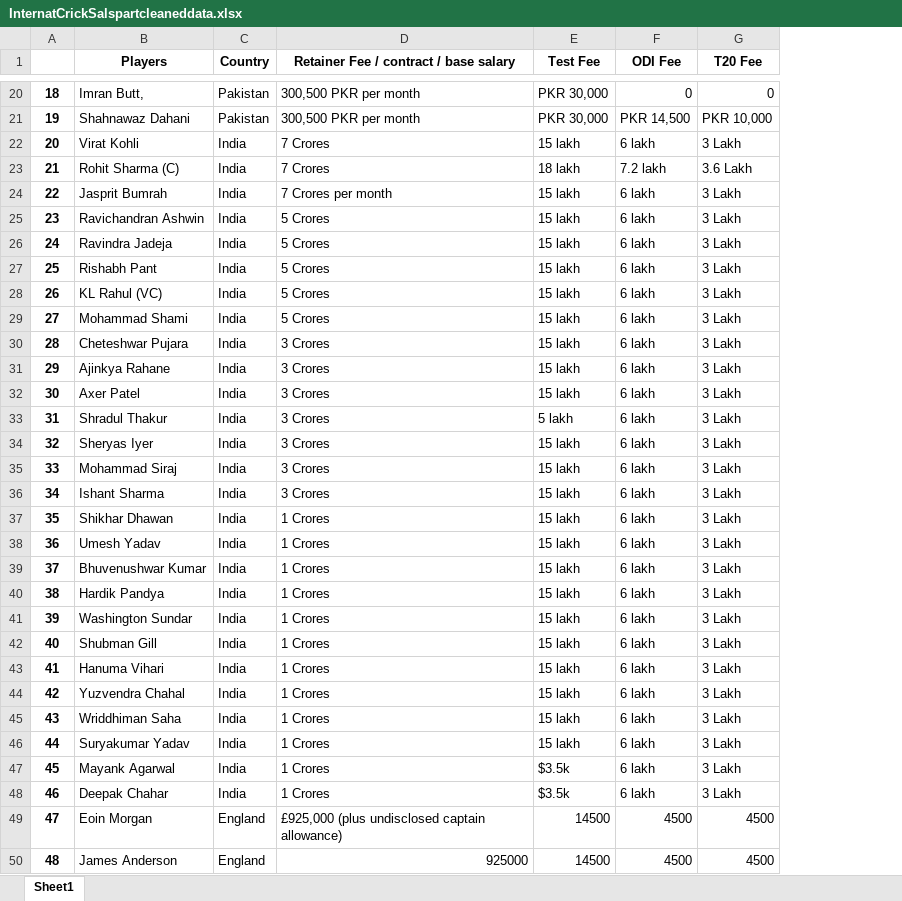
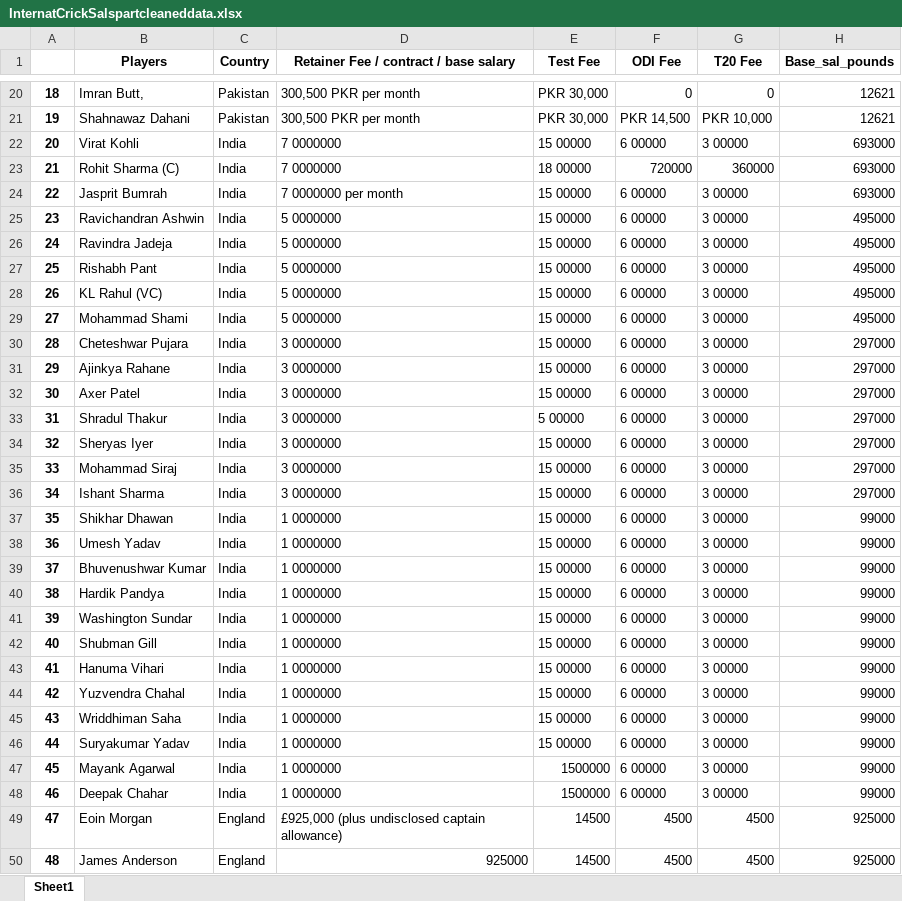
Before and after one commit to JonnyPearce/SpringboardCapstone2, an Excel workbook: data/interim_data/InternatCrickSalspartcleaneddata.xlsx, sheet Sheet1, drawn as a sheet; only a part is shown, gaps mark what is left out; values as stored, in another font and other column widths than the file's, no borders; the diff names each change by its address in the sheet, - before the commit and + after, or states it on an @@ line.

Commit message:
Updated - 24 Jan 2023

```diff
--- a/data/interim_data/InternatCrickSalspartcleaneddata.xlsx (sheet Sheet1)
+++ b/data/interim_data/InternatCrickSalspartcleaneddata.xlsx (sheet Sheet1)
+column H (Base_sal_pounds), rows 20-50: 12621 | 12621 | 693000 | 693000 | 693000 | 495000 | 495000 | 495000 | 495000 | 495000 | 297000 | 297000 | 297000 | 297000 | 297000 | 297000 | 297000 | 99000 | 99000 | 99000 | 99000 | 99000 | 99000 | 99000 | 99000 | 99000 | 99000 | 99000 | 99000 | 925000 | 925000
-D22:D23: 7 Crores
+D22:D23: 7 0000000
-E22 (Test Fee): 15 lakh
+E22 (Test Fee): 15 00000
-F22 (ODI Fee): 6 lakh
+F22 (ODI Fee): 6 00000
-G22 (T20 Fee): 3 Lakh
+G22 (T20 Fee): 3 00000
-E23 (Test Fee): 18 lakh
+E23 (Test Fee): 18 00000
-F23 (ODI Fee): 7.2 lakh
+F23 (ODI Fee): 720000
-G23 (T20 Fee): 3.6 Lakh
+G23 (T20 Fee): 360000
-D24: 7 Crores per month
+D24: 7 0000000 per month
-E24:E32 (Test Fee): 15 lakh
+E24:E32 (Test Fee): 15 00000
-F24:F48 (ODI Fee): 6 lakh
+F24:F48 (ODI Fee): 6 00000
-G24:G48 (T20 Fee): 3 Lakh
+G24:G48 (T20 Fee): 3 00000
-D25:D29: 5 Crores
+D25:D29: 5 0000000
-D30:D36: 3 Crores
+D30:D36: 3 0000000
-E33 (Test Fee): 5 lakh
+E33 (Test Fee): 5 00000
-E34:E46 (Test Fee): 15 lakh
+E34:E46 (Test Fee): 15 00000
-D37:D48: 1 Crores
+D37:D48: 1 0000000
-E47:E48 (Test Fee): $3.5k
+E47:E48 (Test Fee): 1500000
```
